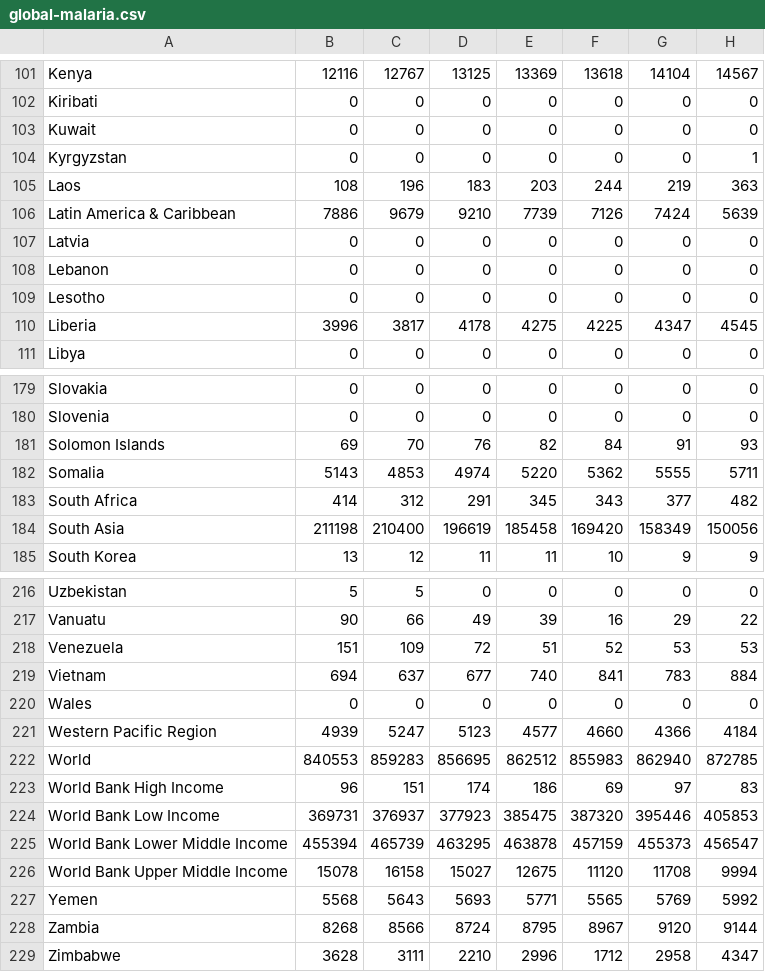
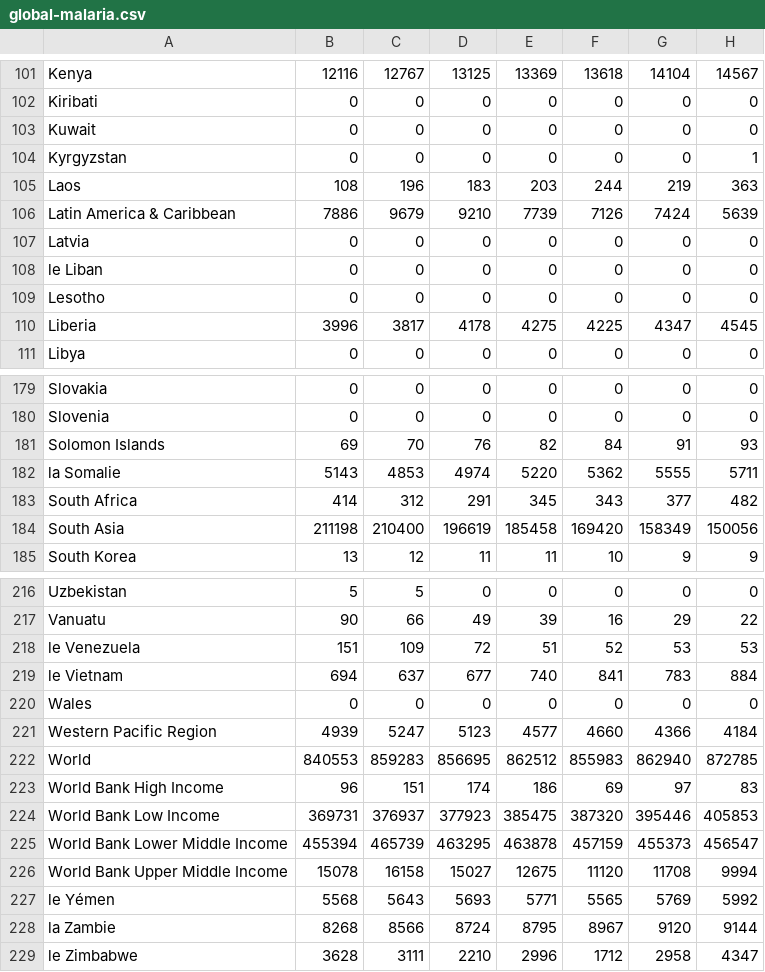
Before and after one commit to Sammy-E/Science-des-Donn-es, a CSV file: global-malaria.csv, drawn as a sheet; only a part is shown, gaps mark what is left out; the diff covers the shown part only; the diff names each change by its address in the sheet, - before the commit and + after, or states it on an @@ line.

```diff
--- a/global-malaria.csv
+++ b/global-malaria.csv
-A108: Lebanon
+A108: le Liban
-A182: Somalia
+A182: la Somalie
-A218: Venezuela
+A218: le Venezuela
-A219: Vietnam
+A219: le Vietnam
-A227: Yemen
+A227: le Yémen
-A228: Zambia
+A228: la Zambie
-A229: Zimbabwe
+A229: le Zimbabwe
```
Also changed, not shown: 19 edited cells elsewhere in this file.
